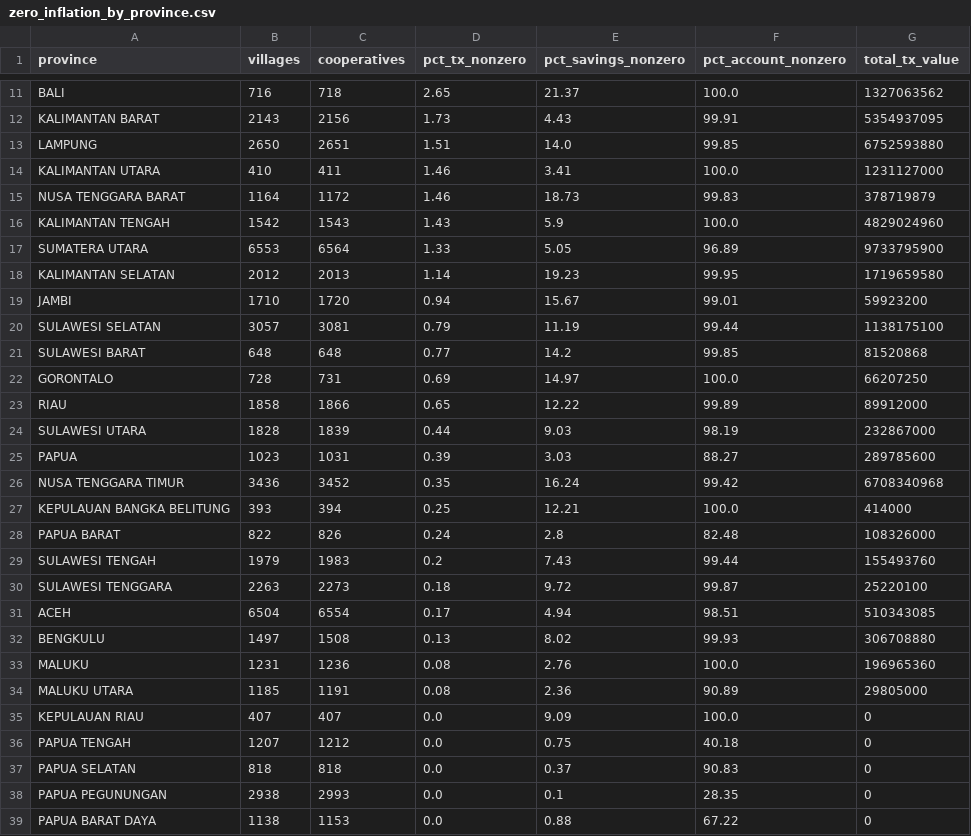
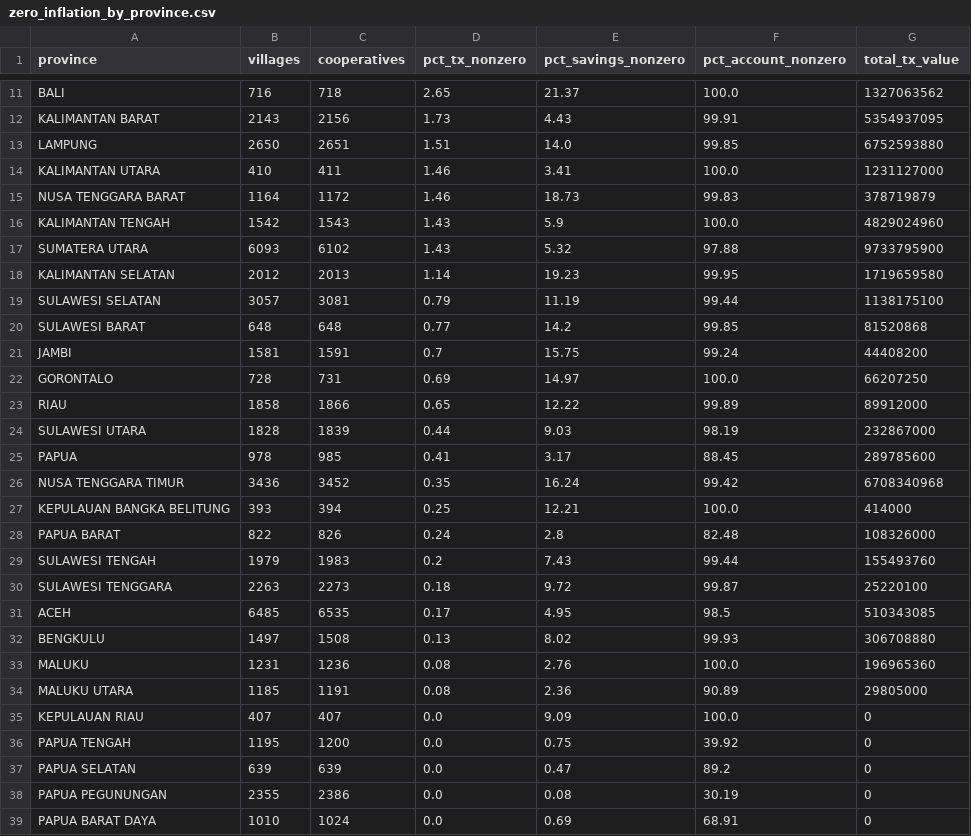
Before and after one commit to danylaksono/kopdes-report, a CSV file: reports/02-zero-inflation/zero_inflation_by_province.csv, drawn as a sheet; only a part is shown, gaps mark what is left out.

Commit message:
zero inflation fix

```diff
--- a/reports/02-zero-inflation/zero_inflation_by_province.csv
+++ b/reports/02-zero-inflation/zero_inflation_by_province.csv
@@ -16,7 +16,7 @@ NUSA TENGGARA BARAT,1164,1172,1.46,18.73,99.83,378719879
 KALIMANTAN TENGAH,1542,1543,1.43,5.9,100.0,4829024960
-SUMATERA UTARA,6553,6564,1.33,5.05,96.89,9733795900
+SUMATERA UTARA,6093,6102,1.43,5.32,97.88,9733795900
 KALIMANTAN SELATAN,2012,2013,1.14,19.23,99.95,1719659580
-JAMBI,1710,1720,0.94,15.67,99.01,59923200
 SULAWESI SELATAN,3057,3081,0.79,11.19,99.44,1138175100
 SULAWESI BARAT,648,648,0.77,14.2,99.85,81520868
+JAMBI,1581,1591,0.7,15.75,99.24,44408200
 GORONTALO,728,731,0.69,14.97,100.0,66207250
@@ -24,3 +24,3 @@ RIAU,1858,1866,0.65,12.22,99.89,89912000
 SULAWESI UTARA,1828,1839,0.44,9.03,98.19,232867000
-PAPUA,1023,1031,0.39,3.03,88.27,289785600
+PAPUA,978,985,0.41,3.17,88.45,289785600
 NUSA TENGGARA TIMUR,3436,3452,0.35,16.24,99.42,6708340968
@@ -30,3 +30,3 @@ SULAWESI TENGAH,1979,1983,0.2,7.43,99.44,155493760
 SULAWESI TENGGARA,2263,2273,0.18,9.72,99.87,25220100
-ACEH,6504,6554,0.17,4.94,98.51,510343085
+ACEH,6485,6535,0.17,4.95,98.5,510343085
 BENGKULU,1497,1508,0.13,8.02,99.93,306708880
@@ -35,5 +35,5 @@ MALUKU UTARA,1185,1191,0.08,2.36,90.89,29805000
 KEPULAUAN RIAU,407,407,0.0,9.09,100.0,0
-PAPUA TENGAH,1207,1212,0.0,0.75,40.18,0
-PAPUA SELATAN,818,818,0.0,0.37,90.83,0
-PAPUA PEGUNUNGAN,2938,2993,0.0,0.1,28.35,0
-PAPUA BARAT DAYA,1138,1153,0.0,0.88,67.22,0
+PAPUA TENGAH,1195,1200,0.0,0.75,39.92,0
+PAPUA SELATAN,639,639,0.0,0.47,89.2,0
+PAPUA PEGUNUNGAN,2355,2386,0.0,0.08,30.19,0
+PAPUA BARAT DAYA,1010,1024,0.0,0.69,68.91,0
```
Also changed, not shown: reports/02-zero-inflation/zero_inflation_by_field.csv, reports/02-zero-inflation/zero_inflation_given_account.csv, 12 other files.
